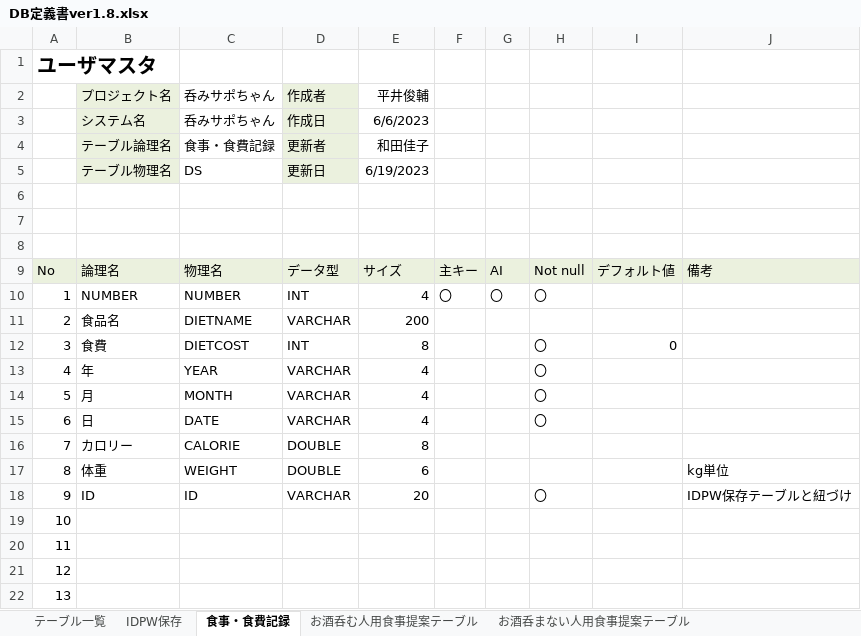
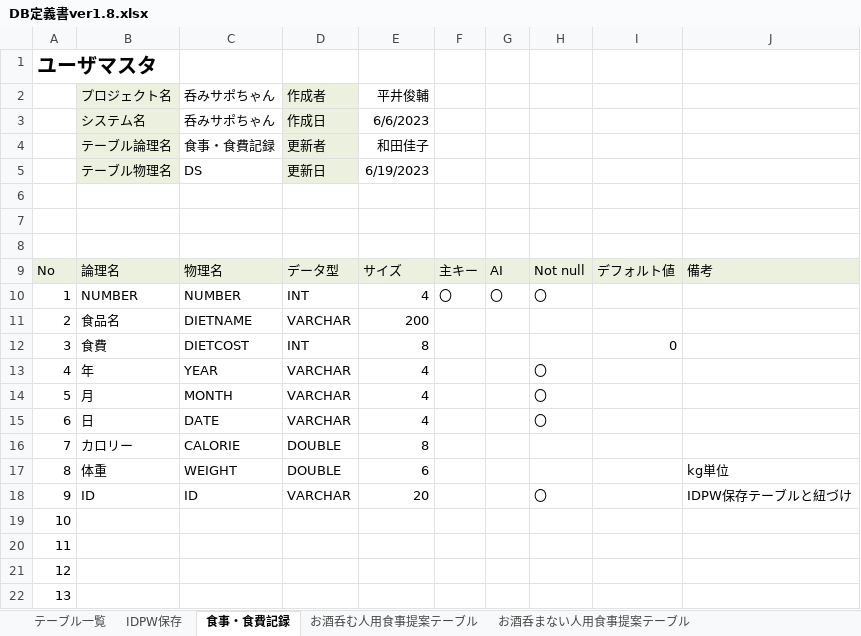
Before and after one commit to dojo2023/F-1, an Excel workbook: doc/外部設計/最新版/DB定義書ver1.8.xlsx, sheet 食事・食費記録, drawn as a sheet; values as stored, in another font and other column widths than the file's, no borders; the diff names each change by its address in the sheet, - before the commit and + after, or states it on an @@ line.

```diff
--- a/doc/外部設計/最新版/DB定義書ver1.8.xlsx (sheet 食事・食費記録)
+++ b/doc/外部設計/最新版/DB定義書ver1.8.xlsx (sheet 食事・食費記録)
-H12: 〇
+H12: (empty)
```
Also changed, not shown: 3 other files.
